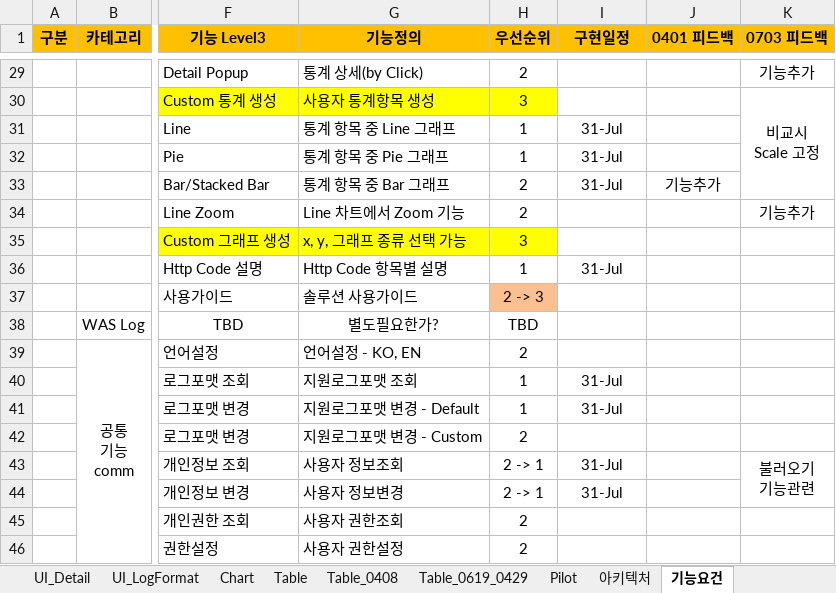
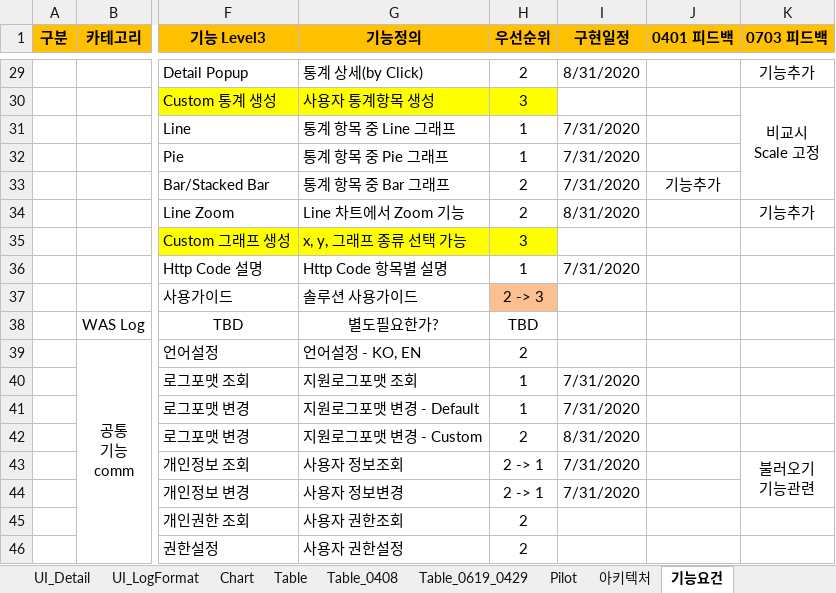
Before and after one commit to kimyd79/elao_codex, an Excel workbook: 2020_LogAnalyzer_Leeheesuk.xlsx, sheet 기능요건, drawn as a sheet; only a part is shown, gaps mark what is left out; values as stored, in another font and other column widths than the file's, no borders; the diff covers the shown part only; the diff names each change by its address in the sheet, - before the commit and + after, or states it on an @@ line.

```diff
--- a/2020_LogAnalyzer_Leeheesuk.xlsx (sheet 기능요건)
+++ b/2020_LogAnalyzer_Leeheesuk.xlsx (sheet 기능요건)
-I29 (구현일정): (empty)
+I29 (구현일정): 8/31/2020
-I31:I33 (구현일정): 31-Jul
+I31:I33 (구현일정): 7/31/2020
-I34 (구현일정): (empty)
+I34 (구현일정): 8/31/2020
-I36 (구현일정): 31-Jul
+I36 (구현일정): 7/31/2020
-I40:I41 (구현일정): 31-Jul
+I40:I41 (구현일정): 7/31/2020
-I42 (구현일정): (empty)
+I42 (구현일정): 8/31/2020
-I43:I44 (구현일정): 31-Jul
+I43:I44 (구현일정): 7/31/2020
```
Also changed, not shown: 25 edited cells elsewhere in this sheet, 4 other files.
